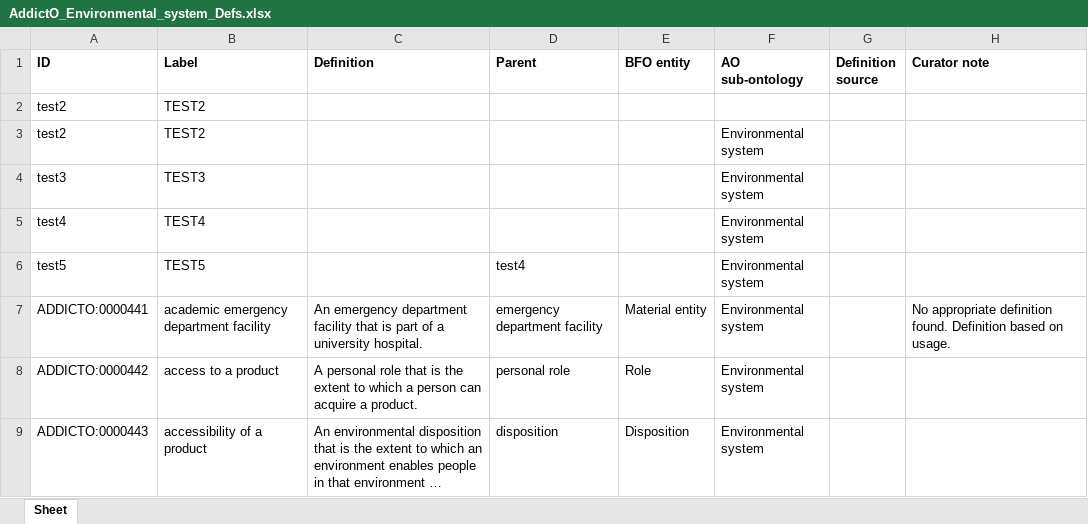
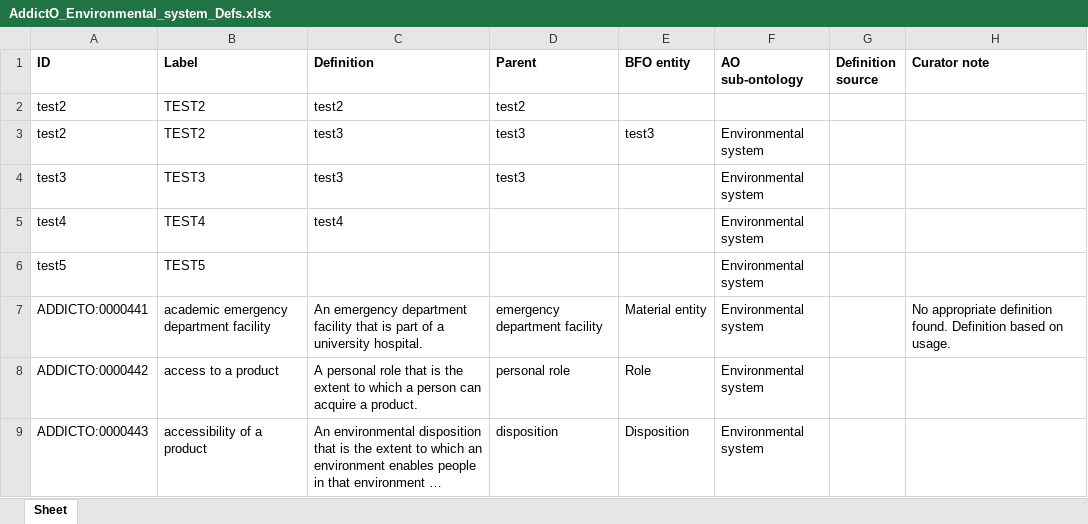
Before and after one commit to jannahastings/addiction-ontology, an Excel workbook: inputs/AddictO_Environmental_system_Defs.xlsx, sheet Sheet, drawn as a sheet; only a part is shown; long unchanged cells end in …; values as stored, in another font and other column widths than the file's, no borders; the diff names each change by its address in the sheet, - before the commit and + after, or states it on an @@ line.

Commit message:
Updating AddictO_Environmental_system_Defs.xlsx

```diff
--- a/inputs/AddictO_Environmental_system_Defs.xlsx (sheet Sheet)
+++ b/inputs/AddictO_Environmental_system_Defs.xlsx (sheet Sheet)
-C2 (Definition): (empty)
+C2 (Definition): test2
-D2 (Parent): (empty)
+D2 (Parent): test2
-C3:C4 (Definition): (empty)
+C3:C4 (Definition): test3
-D3:D4 (Parent): (empty)
+D3:D4 (Parent): test3
-E3 (BFO entity): (empty)
+E3 (BFO entity): test3
-C5 (Definition): (empty)
+C5 (Definition): test4
-D6 (Parent): test4
+D6 (Parent): (empty)
```
